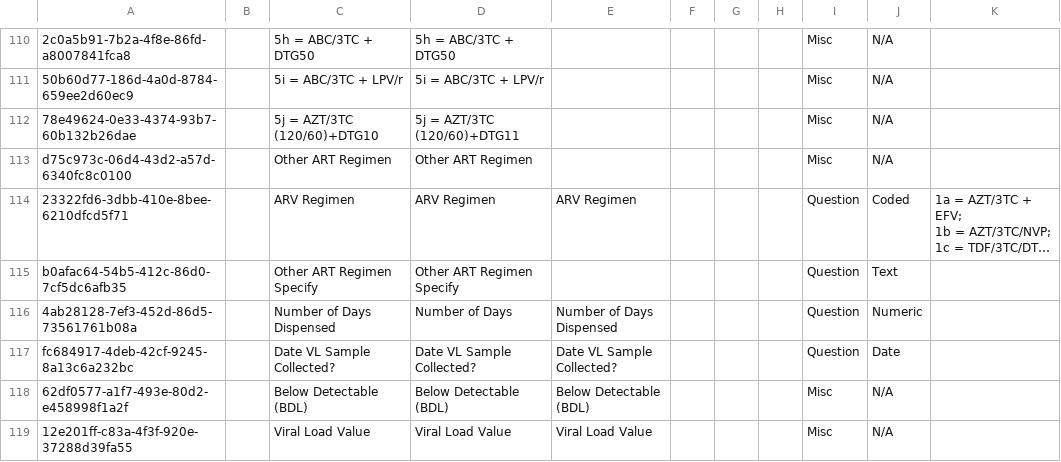
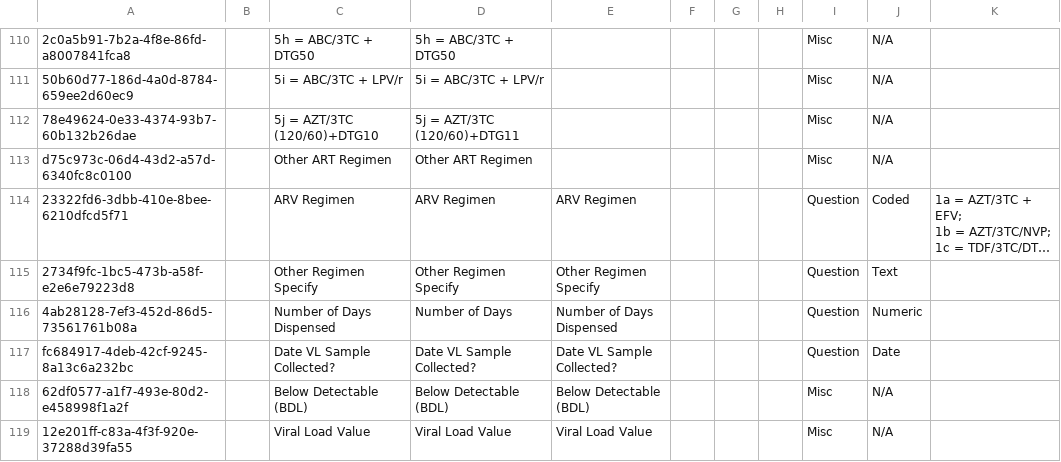
Before and after one commit to njm2176/ssemr, a CSV file: distro/configuration/concepts/hiv_and_art_follow_up_concepts.csv, drawn as a sheet; only a part is shown, gaps mark what is left out; long unchanged cells end in …; the diff names each change by its address in the sheet, - before the commit and + after, or states it on an @@ line.

```diff
--- a/distro/configuration/concepts/hiv_and_art_follow_up_concepts.csv
+++ b/distro/configuration/concepts/hiv_and_art_follow_up_concepts.csv
-A115: b0afac64-54b5-412c-86d0-7cf5dc6afb35
+A115: 2734f9fc-1bc5-473b-a58f-e2e6e79223d8
-C115: Other ART Regimen Specify
+C115: Other Regimen Specify
-D115: Other ART Regimen Specify
+D115: Other Regimen Specify
-E115: (empty)
+E115: Other Regimen Specify
```
Also changed, not shown: 7 other files.
